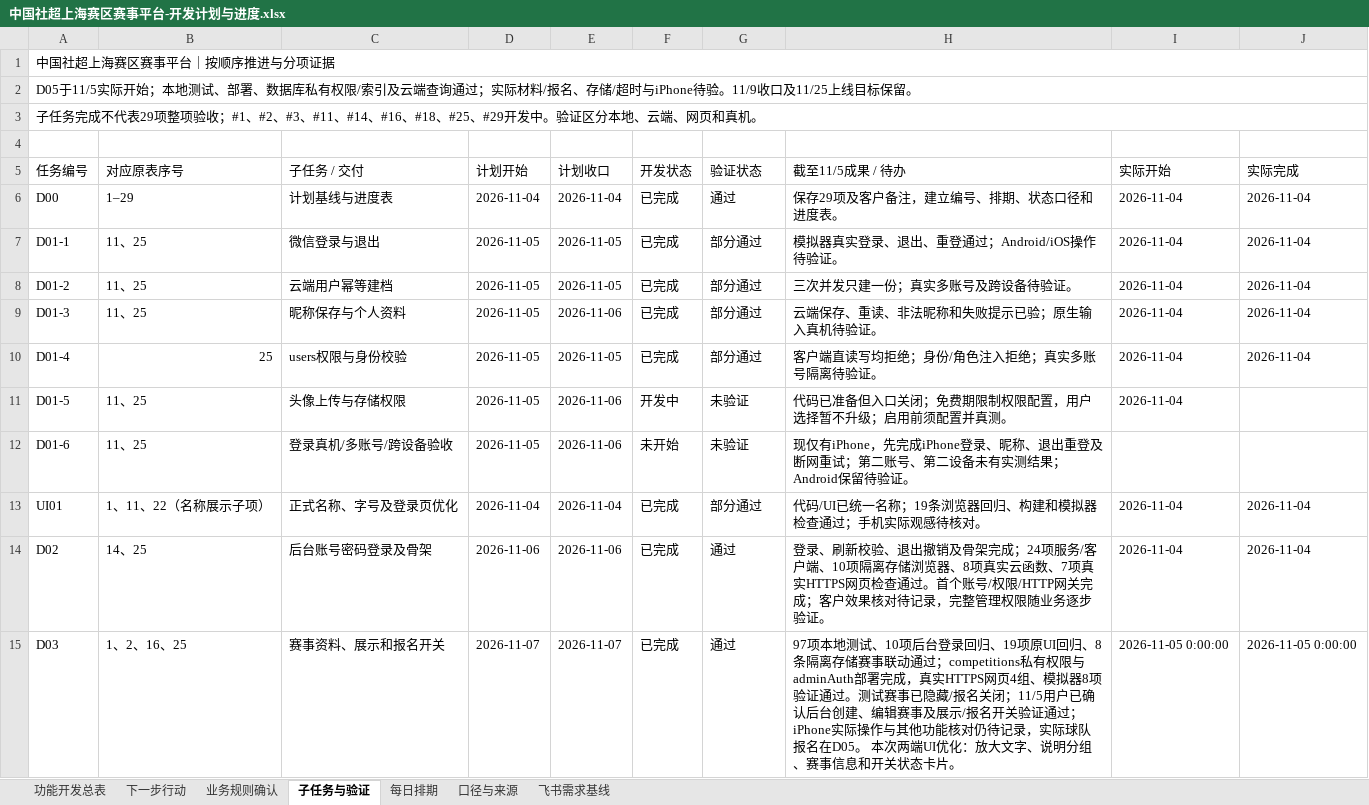
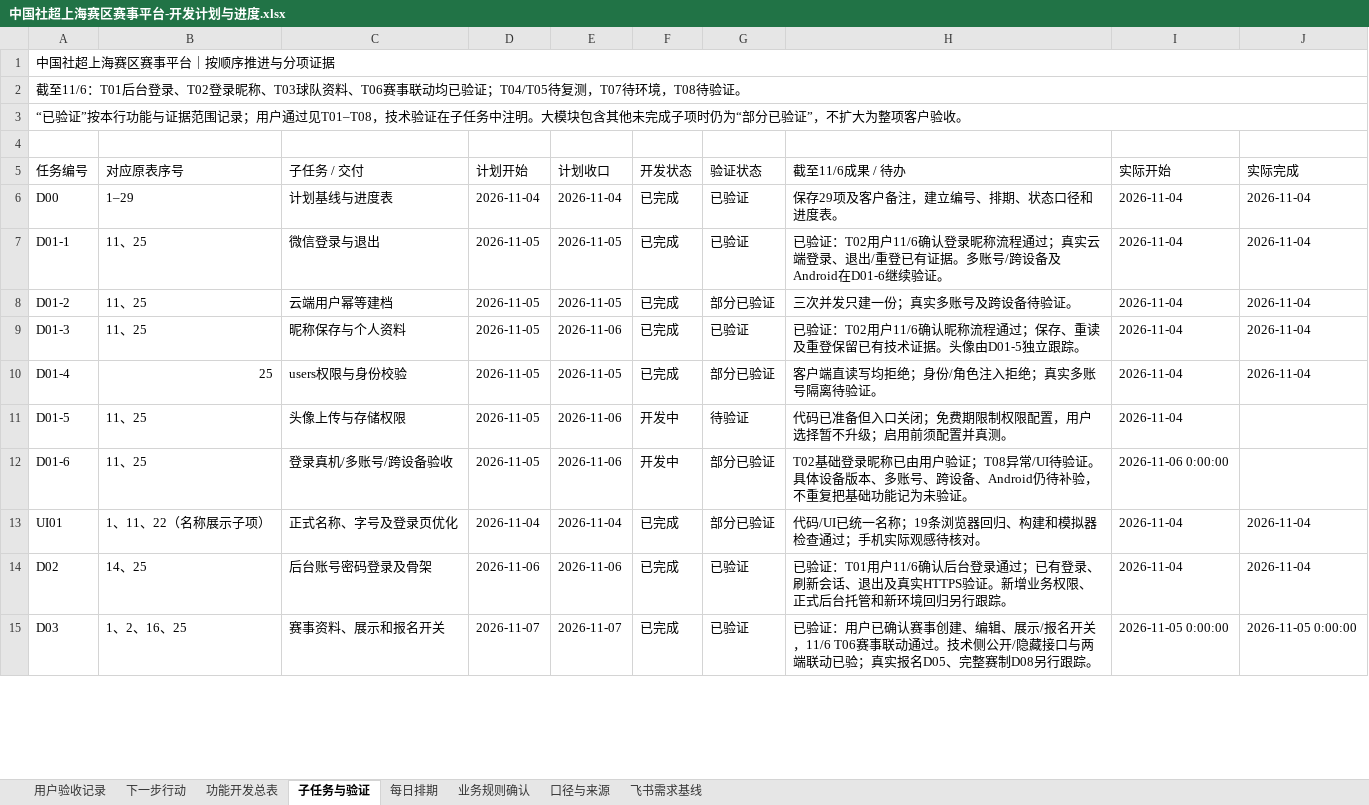
Before and after one commit to Jasper-0710/community-football, an Excel workbook: docs/中国社超上海赛区赛事平台-开发计划与进度.xlsx, sheet 子任务与验证, drawn as a sheet; only a part is shown; values as stored, in another font and other column widths than the file's, no cell formats; conditional formats not drawn; the diff covers the shown part only; the diff names each change by its address in the sheet, - before the commit and + after, or states it on an @@ line.

```diff
--- a/docs/中国社超上海赛区赛事平台-开发计划与进度.xlsx (sheet 子任务与验证)
+++ b/docs/中国社超上海赛区赛事平台-开发计划与进度.xlsx (sheet 子任务与验证)
+sheet tab: 用户验收记录
@@ sheet tab order changed: 用户验收记录 | 下一步行动 | 功能开发总表 | 子任务与验证 | 每日排期 | 业务规则确认 | 口径与来源 | 飞书需求基线 @@
-A2 (任务编号): D05于11/5实际开始；本地测试、部署、数据库私有权限/索引及云端查询通过；实际材料/报名、存储/超时与iPhone待验。11/9收口及11/25上线目标保留。
+A2 (任务编号): 截至11/6：T01后台登录、T02登录昵称、T03球队资料、T06赛事联动均已验证；T04/T05待复测，T07待环境，T08待验证。
-A3 (任务编号): 子任务完成不代表29项整项验收；#1、#2、#3、#11、#14、#16、#18、#25、#29开发中。验证区分本地、云端、网页和真机。
+A3 (任务编号): “已验证”按本行功能与证据范围记录；用户通过见T01–T08，技术验证在子任务中注明。大模块包含其他未完成子项时仍为“部分已验证”，不扩大为整项客户验收。
-H5: 截至11/5成果 / 待办
+H5: 截至11/6成果 / 待办
-G6 (验证状态): 通过
+G6 (验证状态): 已验证
-G7 (验证状态): 部分通过
+G7 (验证状态): 已验证
-H7 (截至11/6成果 / 待办): 模拟器真实登录、退出、重登通过；Android/iOS操作待验证。
+H7 (截至11/6成果 / 待办): 已验证：T02用户11/6确认登录昵称流程通过；真实云端登录、退出/重登已有证据。多账号/跨设备及Android在D01-6继续验证。
-G8 (验证状态): 部分通过
+G8 (验证状态): 部分已验证
-G9 (验证状态): 部分通过
+G9 (验证状态): 已验证
-H9 (截至11/6成果 / 待办): 云端保存、重读、非法昵称和失败提示已验；原生输入真机待验证。
+H9 (截至11/6成果 / 待办): 已验证：T02用户11/6确认昵称流程通过；保存、重读及重登保留已有技术证据。头像由D01-5独立跟踪。
-G10 (验证状态): 部分通过
+G10 (验证状态): 部分已验证
-G11 (验证状态): 未验证
+G11 (验证状态): 待验证
-F12 (开发状态): 未开始
+F12 (开发状态): 开发中
-G12 (验证状态): 未验证
+G12 (验证状态): 部分已验证
-H12 (截至11/6成果 / 待办): 现仅有iPhone，先完成iPhone登录、昵称、退出重登及断网重试；第二账号、第二设备未有实测结果；Android保留待验证。
+H12 (截至11/6成果 / 待办): T02基础登录昵称已由用户验证；T08异常/UI待验证。具体设备版本、多账号、跨设备、Android仍待补验，不重复把基础功能记为未验证。
-I12 (实际开始): (empty)
+I12 (实际开始): 2026-11-06 0:00:00
-G13 (验证状态): 部分通过
+G13 (验证状态): 部分已验证
-G14:G15 (验证状态): 通过
+G14:G15 (验证状态): 已验证
-H14 (截至11/6成果 / 待办): 登录、刷新校验、退出撤销及骨架完成；24项服务/客户端、10项隔离存储浏览器、8项真实云函数、7项真实HTTPS网页检查通过。首个账号/权限/HTTP网关完成；客户效果核对待记录，完整管理权限随业务逐步验证。
+H14 (截至11/6成果 / 待办): 已验证：T01用户11/6确认后台登录通过；已有登录、刷新会话、退出及真实HTTPS验证。新增业务权限、正式后台托管和新环境回归另行跟踪。
-H15 (截至11/6成果 / 待办): 97项本地测试、10项后台登录回归、19项原UI回归、8条隔离存储赛事联动通过；competitions私有权限与adminAuth部署完成，真实HTTPS网页4组、模拟器8项验证通过。测试赛事已隐藏/报名关闭；11/5用户已确认后台创建、编辑赛事及展示/报名开关验证通过；iPhone实际操作与其他功能核对仍待记录，实际球队报名在D05。 本次两端UI优化：放大文字、说明分组、赛事信息和开关状态卡片。
+H15 (截至11/6成果 / 待办): 已验证：用户已确认赛事创建、编辑、展示/报名开关，11/6 T06赛事联动通过。技术侧公开/隐藏接口与两端联动已验；真实报名D05、完整赛制D08另行跟踪。
```
Also changed, not shown: 1 added row and 34 edited cells elsewhere in this sheet, sheet 下一步行动, sheet 功能开发总表, sheet 口径与来源, sheet 每日排期, sheet 业务规则确认, cell formats, 8 other files.
